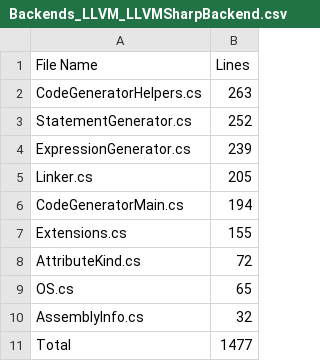
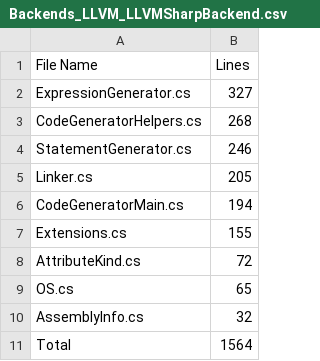
Before and after one commit to CheezLang/CheezLang, a CSV file: Tools/loc/Backends_LLVM_LLVMSharpBackend.csv, drawn as a sheet.

```diff
--- a/Tools/loc/Backends_LLVM_LLVMSharpBackend.csv
+++ b/Tools/loc/Backends_LLVM_LLVMSharpBackend.csv
@@ -1,5 +1,5 @@
 File Name,Lines
-CodeGeneratorHelpers.cs,263
-StatementGenerator.cs,252
-ExpressionGenerator.cs,239
+ExpressionGenerator.cs,327
+CodeGeneratorHelpers.cs,268
+StatementGenerator.cs,246
 Linker.cs,205
@@ -10,2 +10,2 @@ OS.cs,65
 AssemblyInfo.cs,32
-Total,1477
+Total,1564
```
Also changed, not shown: Tools/loc/CompilerLibrary.csv, Tools/loc/examples.csv.
